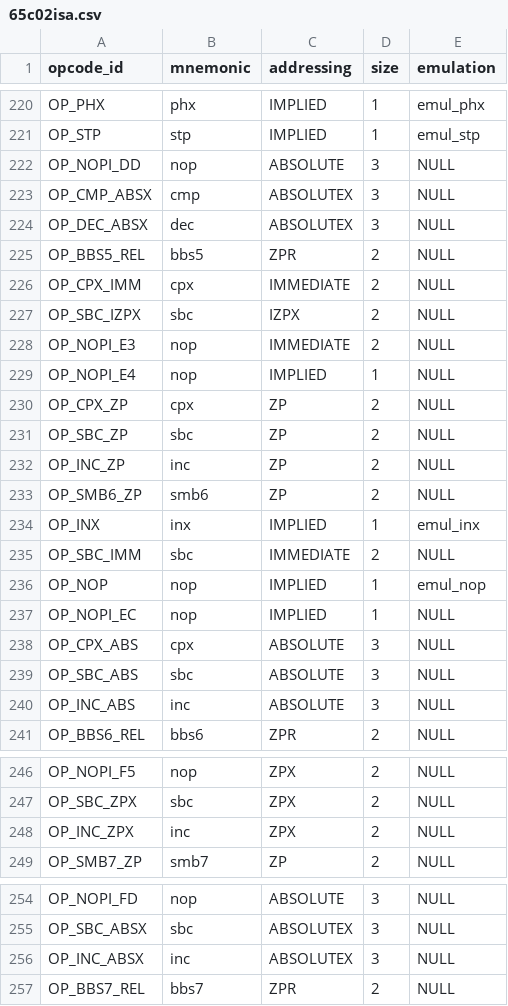
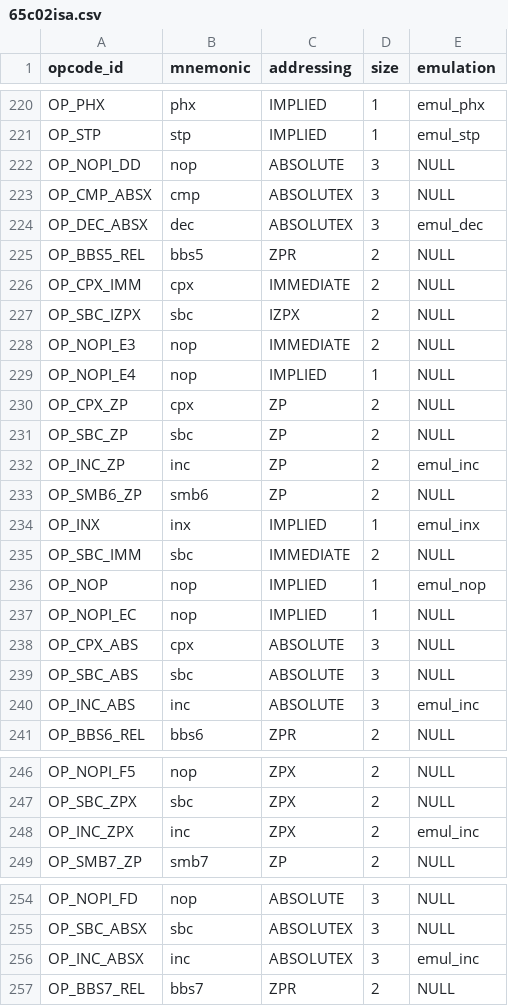
Before and after one commit to rkujawa/rk65c02, a CSV file: src/65c02isa.csv, drawn as a sheet; only a part is shown, gaps mark what is left out; the diff covers the shown part only.

Commit message:
Add emulation of INC and DEC.

```diff
--- a/src/65c02isa.csv
+++ b/src/65c02isa.csv
@@ -223,3 +223,3 @@ OP_NOPI_DD,"nop",ABSOLUTE,3,NULL
 OP_CMP_ABSX,"cmp",ABSOLUTEX,3,NULL
-OP_DEC_ABSX,"dec",ABSOLUTEX,3,NULL
+OP_DEC_ABSX,"dec",ABSOLUTEX,3,emul_dec
 OP_BBS5_REL,"bbs5",ZPR,2,NULL
@@ -231,3 +231,3 @@ OP_CPX_ZP,"cpx",ZP,2,NULL
 OP_SBC_ZP,"sbc",ZP,2,NULL
-OP_INC_ZP,"inc",ZP,2,NULL
+OP_INC_ZP,"inc",ZP,2,emul_inc
 OP_SMB6_ZP,"smb6",ZP,2,NULL
@@ -239,3 +239,3 @@ OP_CPX_ABS,"cpx",ABSOLUTE,3,NULL
 OP_SBC_ABS,"sbc",ABSOLUTE,3,NULL
-OP_INC_ABS,"inc",ABSOLUTE,3,NULL
+OP_INC_ABS,"inc",ABSOLUTE,3,emul_inc
 OP_BBS6_REL,"bbs6",ZPR,2,NULL
@@ -247,3 +247,3 @@ OP_NOPI_F5,"nop",ZPX,2,NULL
 OP_SBC_ZPX,"sbc",ZPX,2,NULL
-OP_INC_ZPX,"inc",ZPX,2,NULL
+OP_INC_ZPX,"inc",ZPX,2,emul_inc
 OP_SMB7_ZP,"smb7",ZP,2,NULL
@@ -255,3 +255,3 @@ OP_NOPI_FD,"nop",ABSOLUTE,3,NULL
 OP_SBC_ABSX,"sbc",ABSOLUTEX,3,NULL
-OP_INC_ABSX,"inc",ABSOLUTEX,3,NULL
+OP_INC_ABSX,"inc",ABSOLUTEX,3,emul_inc
 OP_BBS7_REL,"bbs7",ZPR,2,NULL
```
Also changed, not shown: 5 edited cells elsewhere in this file, 1 other file.
